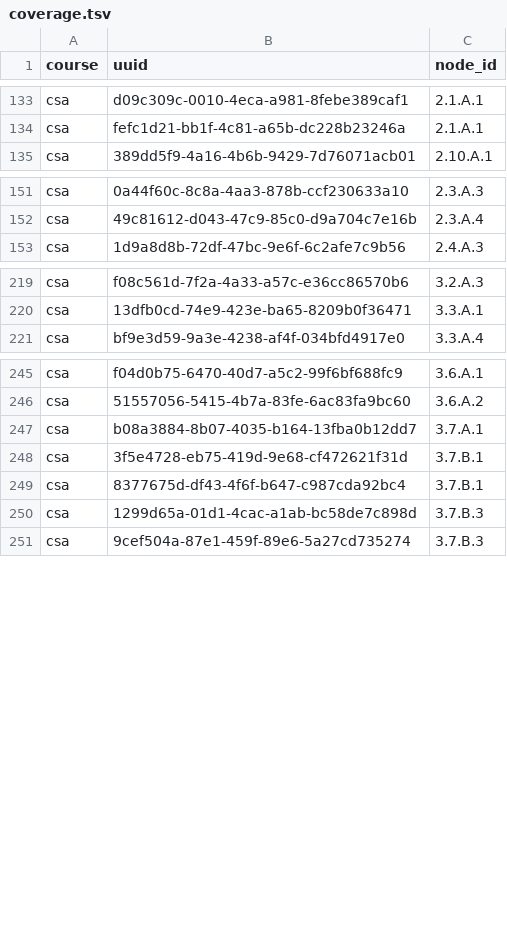
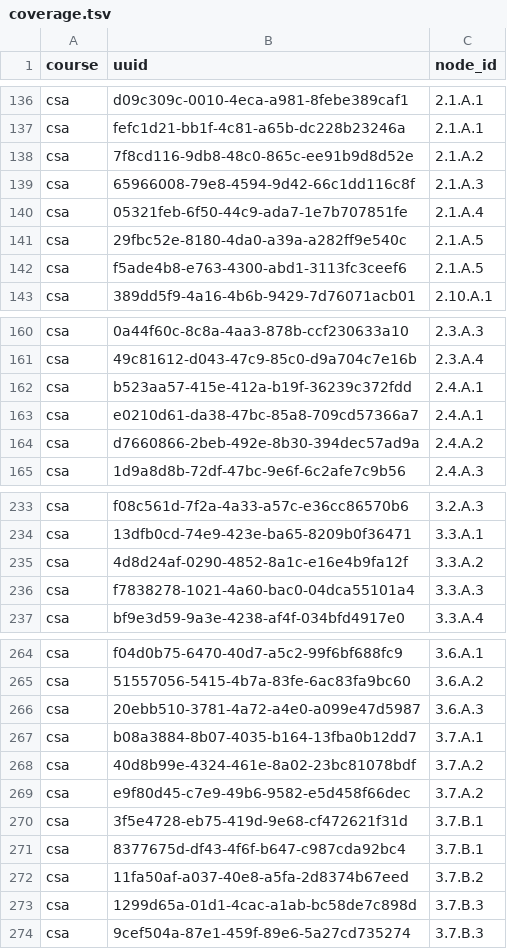
Before and after one commit to gigamonkey/bhs-awesome, a TSV file: lesson-planning/export/coverage.tsv, drawn as a sheet; only a part is shown, gaps mark what is left out; the diff covers the shown part only.

```diff
--- a/lesson-planning/export/coverage.tsv
+++ b/lesson-planning/export/coverage.tsv
@@ -134,2 +137,7 @@ csa	d09c309c-0010-4eca-a981-8febe389caf1	2.1.A.1
 csa	fefc1d21-bb1f-4c81-a65b-dc228b23246a	2.1.A.1
+csa	7f8cd116-9db8-48c0-865c-ee91b9d8d52e	2.1.A.2
+csa	65966008-79e8-4594-9d42-66c1dd116c8f	2.1.A.3
+csa	05321feb-6f50-44c9-ada7-1e7b707851fe	2.1.A.4
+csa	29fbc52e-8180-4da0-a39a-a282ff9e540c	2.1.A.5
+csa	f5ade4b8-e763-4300-abd1-3113fc3ceef6	2.1.A.5
 csa	389dd5f9-4a16-4b6b-9429-7d76071acb01	2.10.A.1
@@ -152,2 +161,5 @@ csa	0a44f60c-8c8a-4aa3-878b-ccf230633a10	2.3.A.3
 csa	49c81612-d043-47c9-85c0-d9a704c7e16b	2.3.A.4
+csa	b523aa57-415e-412a-b19f-36239c372fdd	2.4.A.1
+csa	e0210d61-da38-47bc-85a8-709cd57366a7	2.4.A.1
+csa	d7660866-2beb-492e-8b30-394dec57ad9a	2.4.A.2
 csa	1d9a8d8b-72df-47bc-9e6f-6c2afe7c9b56	2.4.A.3
@@ -220,2 +234,4 @@ csa	f08c561d-7f2a-4a33-a57c-e36cc86570b6	3.2.A.3
 csa	13dfb0cd-74e9-423e-ba65-8209b0f36471	3.3.A.1
+csa	4d8d24af-0290-4852-8a1c-e16e4b9fa12f	3.3.A.2
+csa	f7838278-1021-4a60-bac0-04dca55101a4	3.3.A.3
 csa	bf9e3d59-9a3e-4238-af4f-034bfd4917e0	3.3.A.4
@@ -246,5 +265,9 @@ csa	f04d0b75-6470-40d7-a5c2-99f6bf688fc9	3.6.A.1
 csa	51557056-5415-4b7a-83fe-6ac83fa9bc60	3.6.A.2
+csa	20ebb510-3781-4a72-a4e0-a099e47d5987	3.6.A.3
 csa	b08a3884-8b07-4035-b164-13fba0b12dd7	3.7.A.1
+csa	40d8b99e-4324-461e-8a02-23bc81078bdf	3.7.A.2
+csa	e9f80d45-c7e9-49b6-9582-e5d458f66dec	3.7.A.2
 csa	3f5e4728-eb75-419d-9e68-cf472621f31d	3.7.B.1
 csa	8377675d-df43-4f6f-b647-c987cda92bc4	3.7.B.1
+csa	11fa50af-a037-40e8-a5fa-2d8374b67eed	3.7.B.2
 csa	1299d65a-01d1-4cac-a1ab-bc58de7c898d	3.7.B.3
```
Also changed, not shown: 21 added rows elsewhere in this file, lesson-planning/export/course_objectives.tsv, lesson-planning/export/objectives.tsv.
